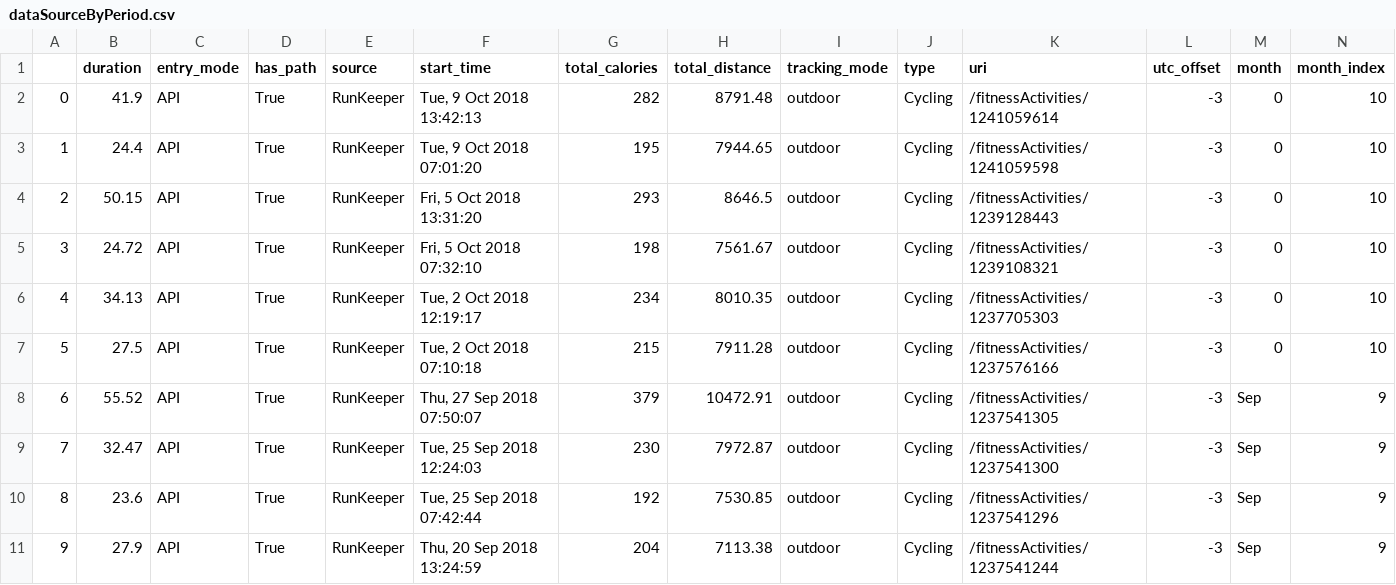
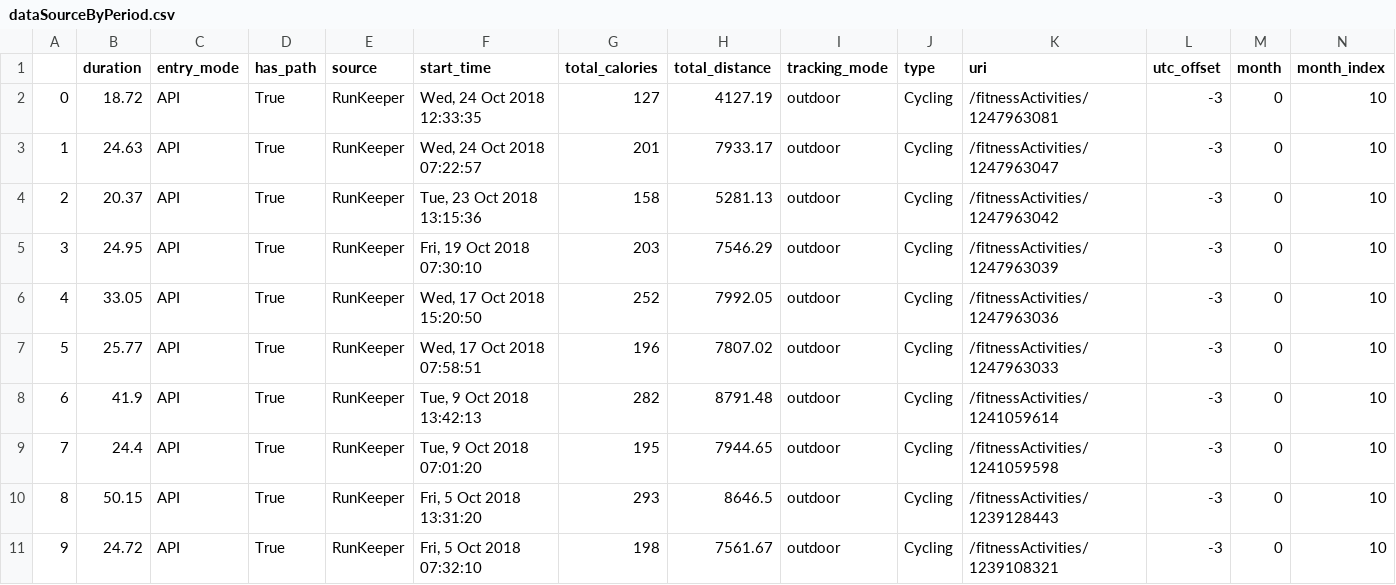
Before and after one commit to igorabrandao/cycling-wind-resistance, a CSV file: dataSourceByPeriod.csv, drawn as a sheet; only a part is shown; the shorter side is filled out with more unchanged rows; addresses are those after the commit; rows hold the shown columns only; the diff names each change by its address in the sheet, - before the commit and + after, or states it on an @@ line.

```diff
--- a/dataSourceByPeriod.csv
+++ b/dataSourceByPeriod.csv
+row 2: 0 | 18.72 | API | True | RunKeeper | Wed, 24 Oct 2018 12:33:35 | 127 | 4127.19 | outdoor | Cycling | /fitnessActivities/1247963081 | -3 | 0 | 10
+row 3: 1 | 24.63 | API | True | RunKeeper | Wed, 24 Oct 2018 07:22:57 | 201 | 7933.17 | outdoor | Cycling | /fitnessActivities/1247963047 | -3 | 0 | 10
+row 4: 2 | 20.37 | API | True | RunKeeper | Tue, 23 Oct 2018 13:15:36 | 158 | 5281.13 | outdoor | Cycling | /fitnessActivities/1247963042 | -3 | 0 | 10
+row 5: 3 | 24.95 | API | True | RunKeeper | Fri, 19 Oct 2018 07:30:10 | 203 | 7546.29 | outdoor | Cycling | /fitnessActivities/1247963039 | -3 | 0 | 10
+row 6: 4 | 33.05 | API | True | RunKeeper | Wed, 17 Oct 2018 15:20:50 | 252 | 7992.05 | outdoor | Cycling | /fitnessActivities/1247963036 | -3 | 0 | 10
+row 7: 5 | 25.77 | API | True | RunKeeper | Wed, 17 Oct 2018 07:58:51 | 196 | 7807.02 | outdoor | Cycling | /fitnessActivities/1247963033 | -3 | 0 | 10
@@ column A renumbered from row 8 down @@
```
Also changed, not shown: dataSource.csv, 8 other files.
